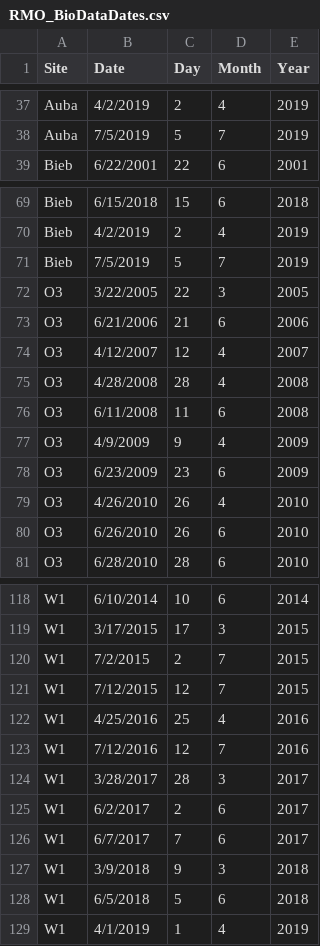
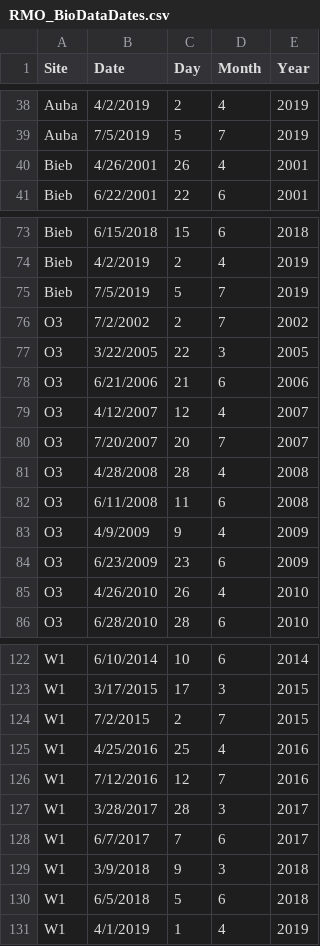
Before and after one commit to Ewelti/BOSCH, a CSV file: RawData/Temp_data/RMO_BioDataDates.csv, drawn as a sheet; only a part is shown, gaps mark what is left out; the diff covers the shown part only.

```diff
--- a/RawData/Temp_data/RMO_BioDataDates.csv
+++ b/RawData/Temp_data/RMO_BioDataDates.csv
@@ -38,2 +39,3 @@ Auba,4/2/2019,2,4,2019
 Auba,7/5/2019,5,7,2019
+Bieb,4/26/2001,26,4,2001
 Bieb,6/22/2001,22,6,2001
@@ -71,2 +75,3 @@ Bieb,4/2/2019,2,4,2019
 Bieb,7/5/2019,5,7,2019
+O3,7/2/2002,2,7,2002
 O3,3/22/2005,22,3,2005
@@ -74,2 +79,3 @@ O3,6/21/2006,21,6,2006
 O3,4/12/2007,12,4,2007
+O3,7/20/2007,20,7,2007
 O3,4/28/2008,28,4,2008
@@ -79,3 +85,2 @@ O3,6/23/2009,23,6,2009
 O3,4/26/2010,26,4,2010
-O3,6/26/2010,26,6,2010
 O3,6/28/2010,28,6,2010
@@ -120,3 +124,2 @@ W1,3/17/2015,17,3,2015
 W1,7/2/2015,2,7,2015
-W1,7/12/2015,12,7,2015
 W1,4/25/2016,25,4,2016
@@ -124,3 +127,2 @@ W1,7/12/2016,12,7,2016
 W1,3/28/2017,28,3,2017
-W1,6/2/2017,2,6,2017
 W1,6/7/2017,7,6,2017
```
Also changed, not shown: 5 added rows and 3 removed rows elsewhere in this file, 4 other files.
